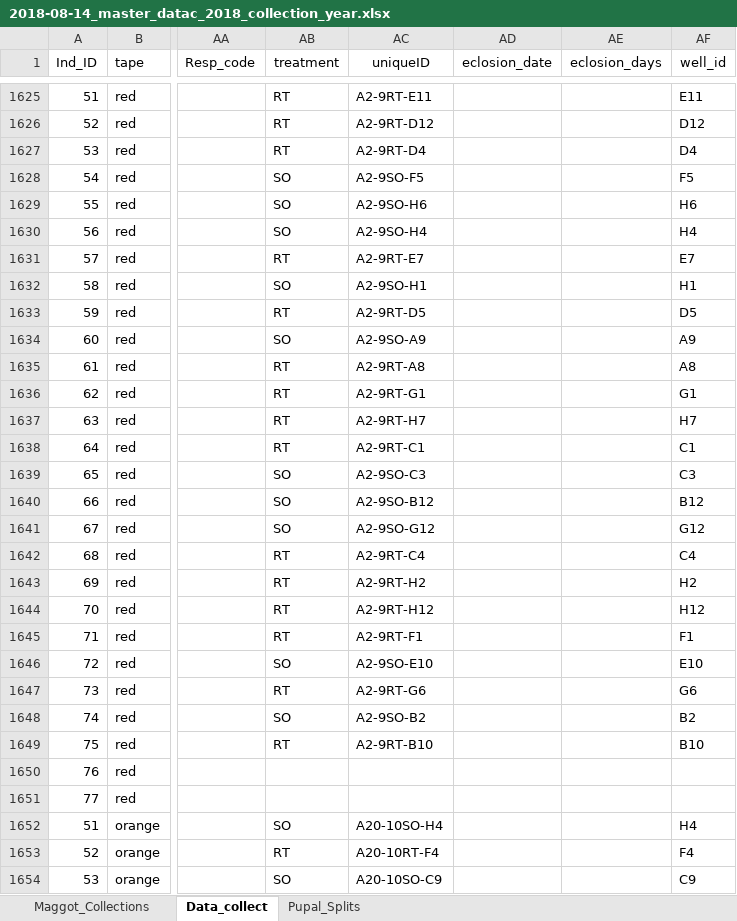
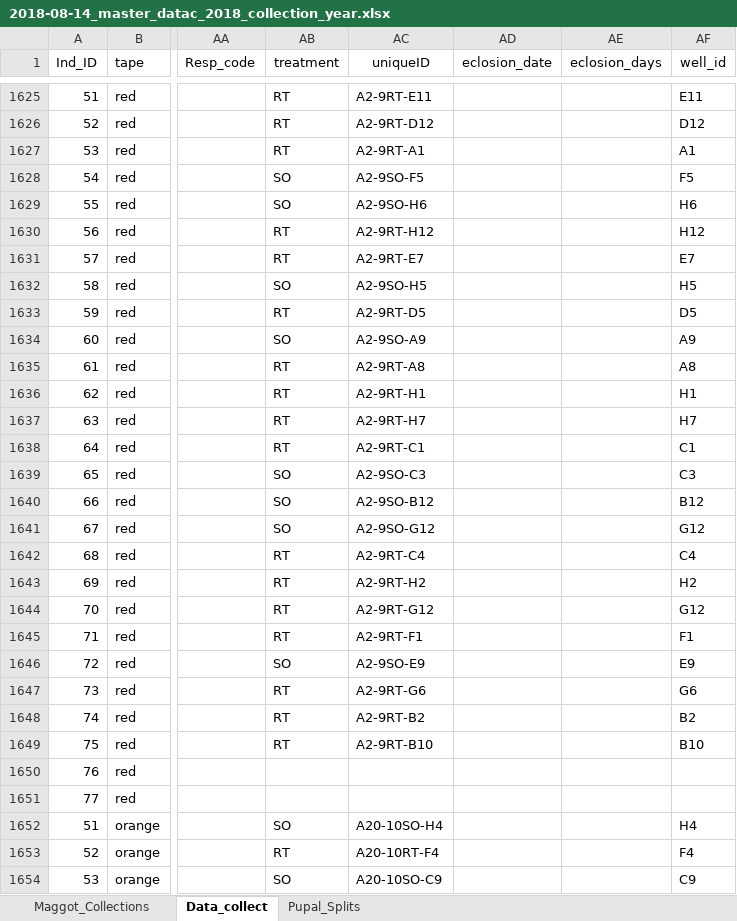
Before and after one commit to adnguyen/Circadian_rhythm_runs_seasonal_timing, an Excel workbook: Data/2018-08-14_master_datac_2018_collection_year.xlsx, sheet Data_collect, drawn as a sheet; only a part is shown, gaps mark what is left out; values as stored, in another font and other column widths than the file's, no borders; the diff names each change by its address in the sheet, - before the commit and + after, or states it on an @@ line.

Commit message:
updated data

```diff
--- a/Data/2018-08-14_master_datac_2018_collection_year.xlsx (sheet Data_collect)
+++ b/Data/2018-08-14_master_datac_2018_collection_year.xlsx (sheet Data_collect)
-AC1627 (uniqueID): A2-9RT-D4
+AC1627 (uniqueID): A2-9RT-A1
-AF1627 (well_id): D4
+AF1627 (well_id): A1
-AB1630 (treatment): SO
+AB1630 (treatment): RT
-AC1630 (uniqueID): A2-9SO-H4
+AC1630 (uniqueID): A2-9RT-H12
-AF1630 (well_id): H4
+AF1630 (well_id): H12
-AC1632 (uniqueID): A2-9SO-H1
+AC1632 (uniqueID): A2-9SO-H5
-AF1632 (well_id): H1
+AF1632 (well_id): H5
-AC1636 (uniqueID): A2-9RT-G1
+AC1636 (uniqueID): A2-9RT-H1
-AF1636 (well_id): G1
+AF1636 (well_id): H1
-AC1644 (uniqueID): A2-9RT-H12
+AC1644 (uniqueID): A2-9RT-G12
-AF1644 (well_id): H12
+AF1644 (well_id): G12
-AC1646 (uniqueID): A2-9SO-E10
+AC1646 (uniqueID): A2-9SO-E9
-AF1646 (well_id): E10
+AF1646 (well_id): E9
-AB1648 (treatment): SO
+AB1648 (treatment): RT
-AC1648 (uniqueID): A2-9SO-B2
+AC1648 (uniqueID): A2-9RT-B2
```
